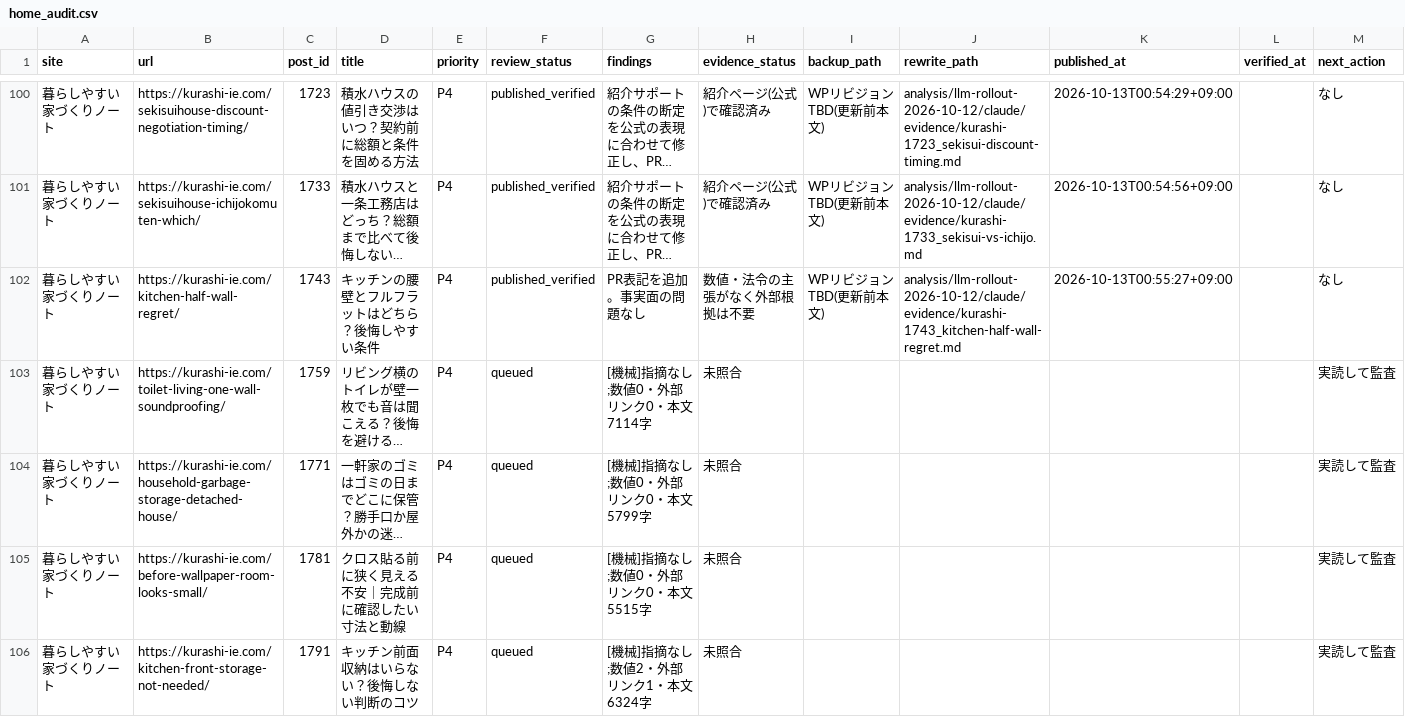
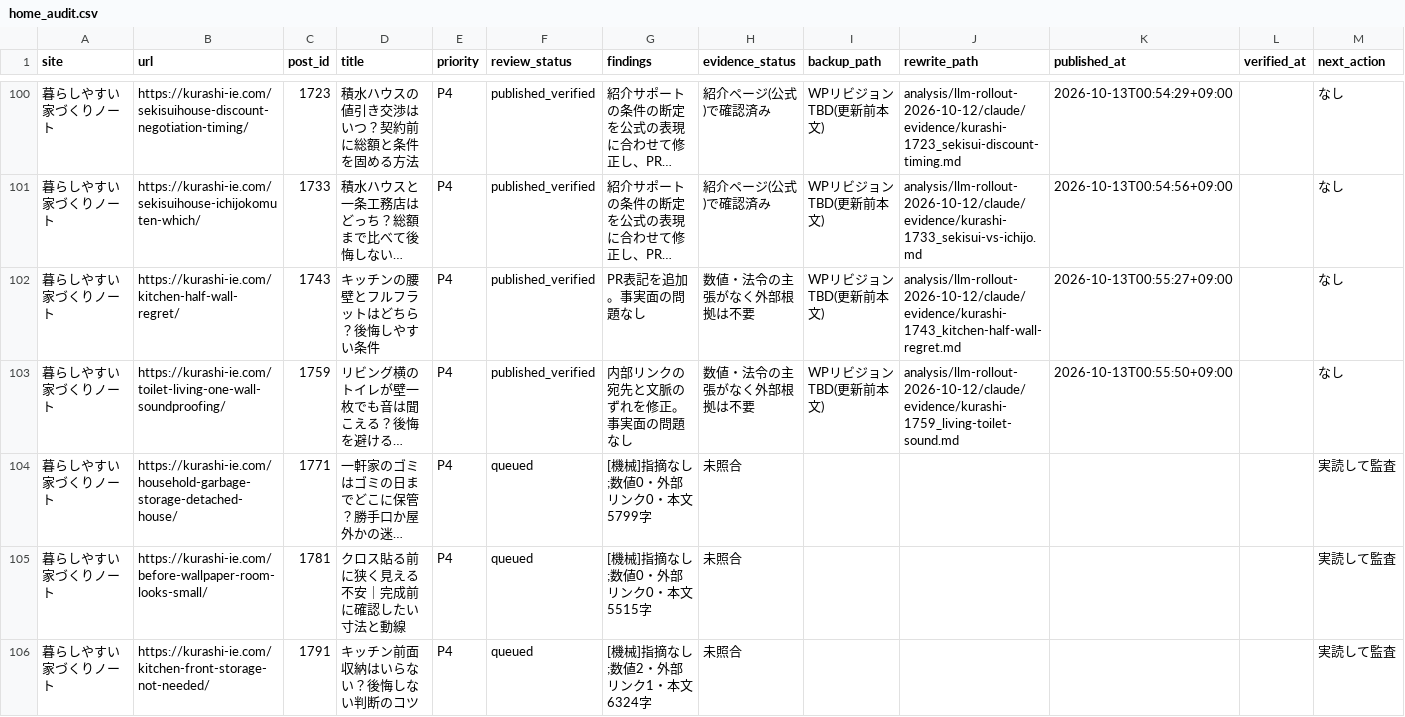
Before and after one commit to ebimayo5/unified-article-app, a CSV file: analysis/llm-rollout-2026-10-12/claude/home_audit.csv, drawn as a sheet; only a part is shown, gaps mark what is left out; long unchanged cells end in …; the diff names each change by its address in the sheet, - before the commit and + after, or states it on an @@ line.

```diff
--- a/analysis/llm-rollout-2026-10-12/claude/home_audit.csv
+++ b/analysis/llm-rollout-2026-10-12/claude/home_audit.csv
-F103 (review_status): queued
+F103 (review_status): published_verified
-G103 (findings): [機械]指摘なし;数値0・外部リンク0・本文7114字
+G103 (findings): 内部リンクの宛先と文脈のずれを修正。事実面の問題なし
-H103 (evidence_status): 未照合
+H103 (evidence_status): 数値・法令の主張がなく外部根拠は不要
-I103 (backup_path): (empty)
+I103 (backup_path): WPリビジョンTBD(更新前本文)
-J103 (rewrite_path): (empty)
+J103 (rewrite_path): analysis/llm-rollout-2026-10-12/claude/evidence/kurashi-1759_living-toilet-sound.md
-K103 (published_at): (empty)
+K103 (published_at): 2026-10-13T00:55:50+09:00
-M103 (next_action): 実読して監査
+M103 (next_action): なし
```
Also changed, not shown: 1 other file.
